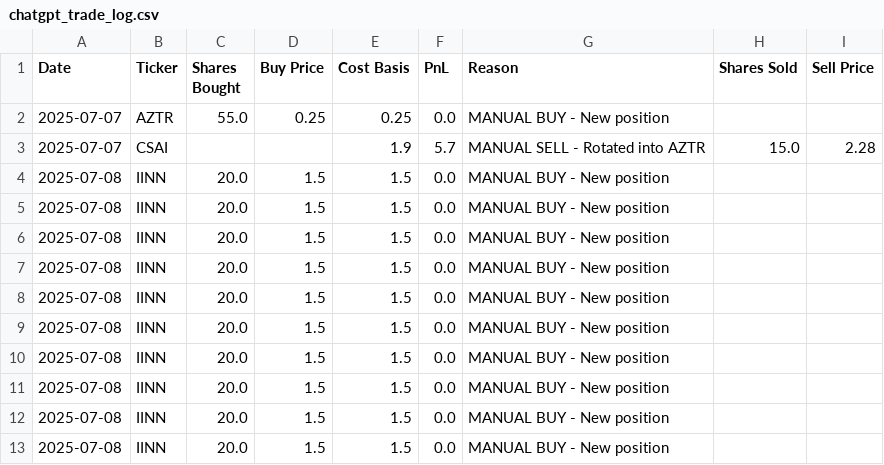
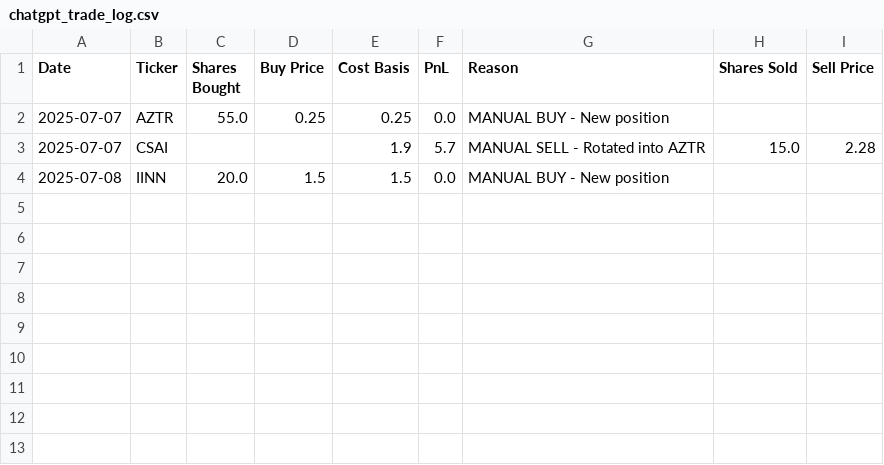
Before and after one commit to wedizo/ChatGPT-Micro-Cap-Experiment, a CSV file: chatgpt_trade_log.csv, drawn as a sheet.

Commit message:
rm useless vars and implement manual_sell

```diff
--- a/chatgpt_trade_log.csv
+++ b/chatgpt_trade_log.csv
@@ -4,10 +4 @@ Date,Ticker,Shares Bought,Buy Price,Cost Basis,PnL,Reason,Shares Sold,Sell Price
 2025-07-08,IINN,20.0,1.5,1.5,0.0,MANUAL BUY - New position,,
-2025-07-08,IINN,20.0,1.5,1.5,0.0,MANUAL BUY - New position,,
-2025-07-08,IINN,20.0,1.5,1.5,0.0,MANUAL BUY - New position,,
-2025-07-08,IINN,20.0,1.5,1.5,0.0,MANUAL BUY - New position,,
-2025-07-08,IINN,20.0,1.5,1.5,0.0,MANUAL BUY - New position,,
-2025-07-08,IINN,20.0,1.5,1.5,0.0,MANUAL BUY - New position,,
-2025-07-08,IINN,20.0,1.5,1.5,0.0,MANUAL BUY - New position,,
-2025-07-08,IINN,20.0,1.5,1.5,0.0,MANUAL BUY - New position,,
-2025-07-08,IINN,20.0,1.5,1.5,0.0,MANUAL BUY - New position,,
-2025-07-08,IINN,20.0,1.5,1.5,0.0,MANUAL BUY - New position,,
```
Also changed, not shown: chatgpt_portfolio_update.csv, 2 other files.
